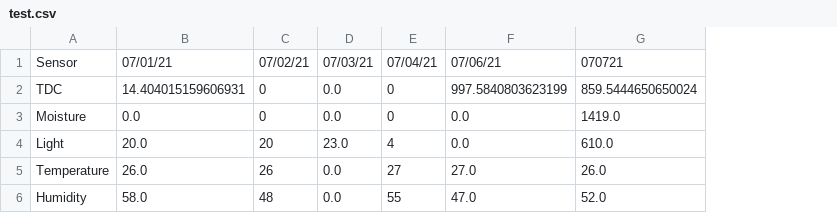
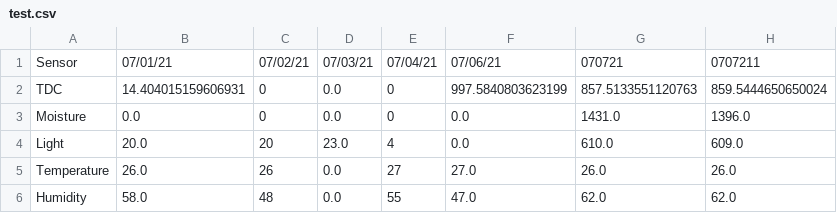
Before and after one commit to joykrupinski/HerbyFinal, a CSV file: test.csv, drawn as a sheet; the diff names each change by its address in the sheet, - before the commit and + after, or states it on an @@ line.

Commit message:
auto commit

```diff
--- a/test.csv
+++ b/test.csv
+column H, rows 1-6: 0707211 | 859.5444650650024 | 1396.0 | 609.0 | 26.0 | 62.0
-G2: 859.5444650650024
+G2: 857.5133551120763
-G3: 1419.0
+G3: 1431.0
-G6: 52.0
+G6: 62.0
```
